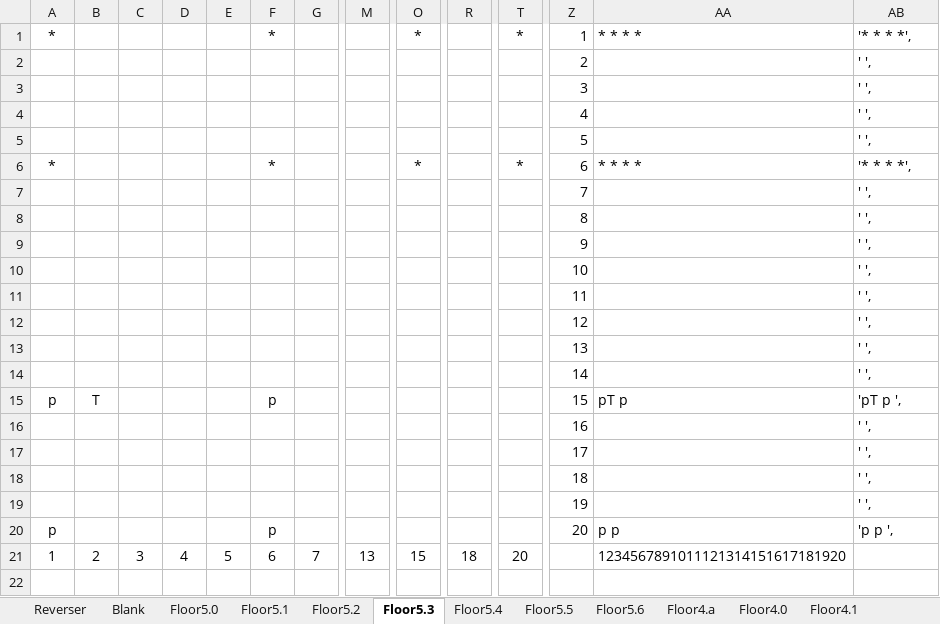
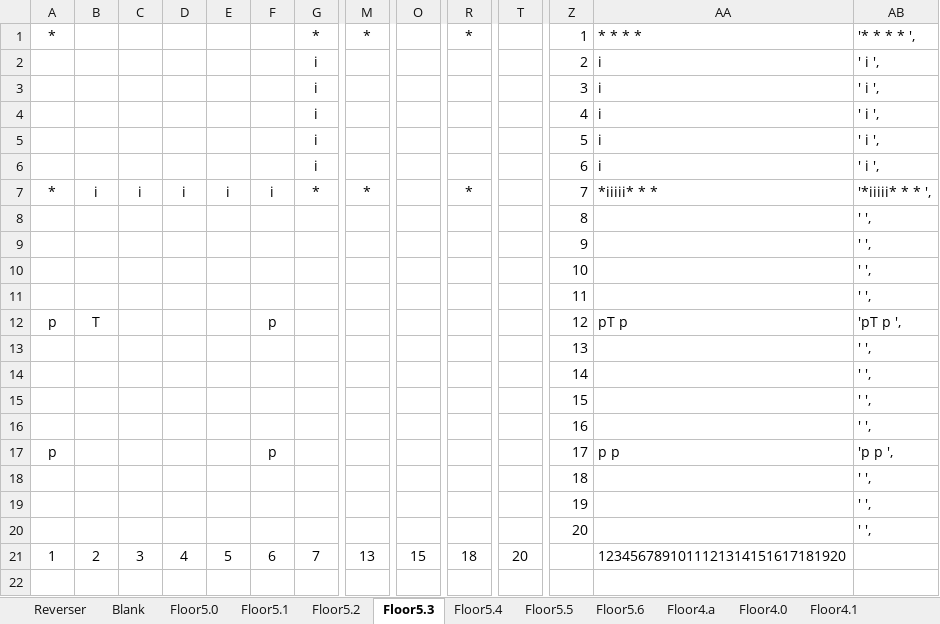
Before and after one commit to kwoolter/Nimrod, an Excel workbook: model/Squoids_data/Squoids floor builder 20180107.xlsx, sheet Floor5.3, drawn as a sheet; only a part is shown, gaps mark what is left out; values as stored, in another font and other column widths than the file's, no borders; conditional formats not drawn; removed rows and columns are numbered as before the commit, all else as after; rows hold the shown columns only; the diff names each change by its address in the sheet, - before the commit and + after, or states it on an @@ line.

```diff
--- a/model/Squoids_data/Squoids floor builder 20180107.xlsx (sheet Floor5.3)
+++ b/model/Squoids_data/Squoids floor builder 20180107.xlsx (sheet Floor5.3)
-F1: *
+F1: (empty)
-G1: (empty)
+G1: *
-M1: (empty)
+M1: *
-O1: *
+O1: (empty)
-R1: (empty)
+R1: *
-T1: *
+T1: (empty)
-AB1: '* * * *',
+AB1: '* * * * ',
-row 2:  |  |  |  |  |  |  |  |  |  |  | 2 |  | ' ',
-row 3:  |  |  |  |  |  |  |  |  |  |  | 3 |  | ' ',
-row 4:  |  |  |  |  |  |  |  |  |  |  | 4 |  | ' ',
-row 5:  |  |  |  |  |  |  |  |  |  |  | 5 |  | ' ',
-row 6: * |  |  |  |  | * |  |  | * |  | * | 6 | * * * * | '* * * *',
-row 7:  |  |  |  |  |  |  |  |  |  |  | 7 |  | ' ',
+row 2:  |  |  |  |  |  | i |  |  |  |  | 2 | i | ' i ',
+row 3:  |  |  |  |  |  | i |  |  |  |  | 3 | i | ' i ',
+row 4:  |  |  |  |  |  | i |  |  |  |  | 4 | i | ' i ',
+row 5:  |  |  |  |  |  | i |  |  |  |  | 5 | i | ' i ',
+row 6:  |  |  |  |  |  | i |  |  |  |  | 6 | i | ' i ',
+row 7: * | i | i | i | i | i | * | * |  | * |  | 7 | *iiiii* * * | '*iiiii* * * ',
-row 12:  |  |  |  |  |  |  |  |  |  |  | 12 |  | ' ',
+row 12: p | T |  |  |  | p |  |  |  |  |  | 12 | pT p | 'pT p ',
-row 15: p | T |  |  |  | p |  |  |  |  |  | 15 | pT p | 'pT p ',
+row 15:  |  |  |  |  |  |  |  |  |  |  | 15 |  | ' ',
-row 17:  |  |  |  |  |  |  |  |  |  |  | 17 |  | ' ',
+row 17: p |  |  |  |  | p |  |  |  |  |  | 17 | p p | 'p p ',
-row 20: p |  |  |  |  | p |  |  |  |  |  | 20 | p p | 'p p ',
+row 20:  |  |  |  |  |  |  |  |  |  |  | 20 |  | ' ',
```
Also changed, not shown: sheet Floor5.1, sheet Floor5.2, sheet Floor5.0, sheet Floor5.4, sheet Floor5.5, sheet Floor5.6, formulas that keep their value, 4 other files.
